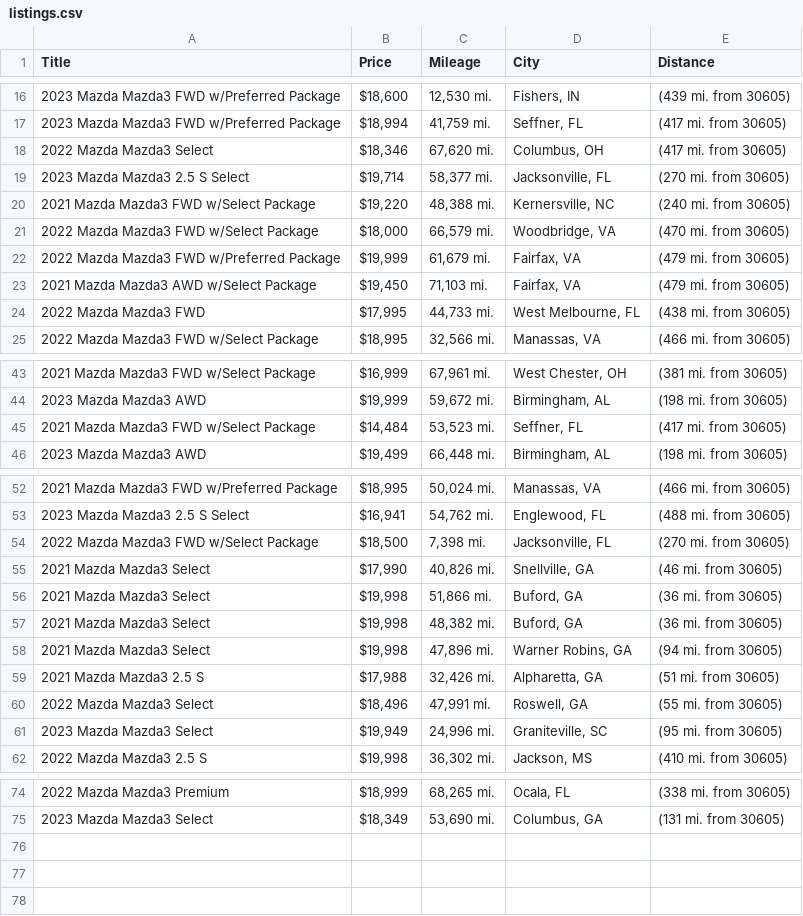
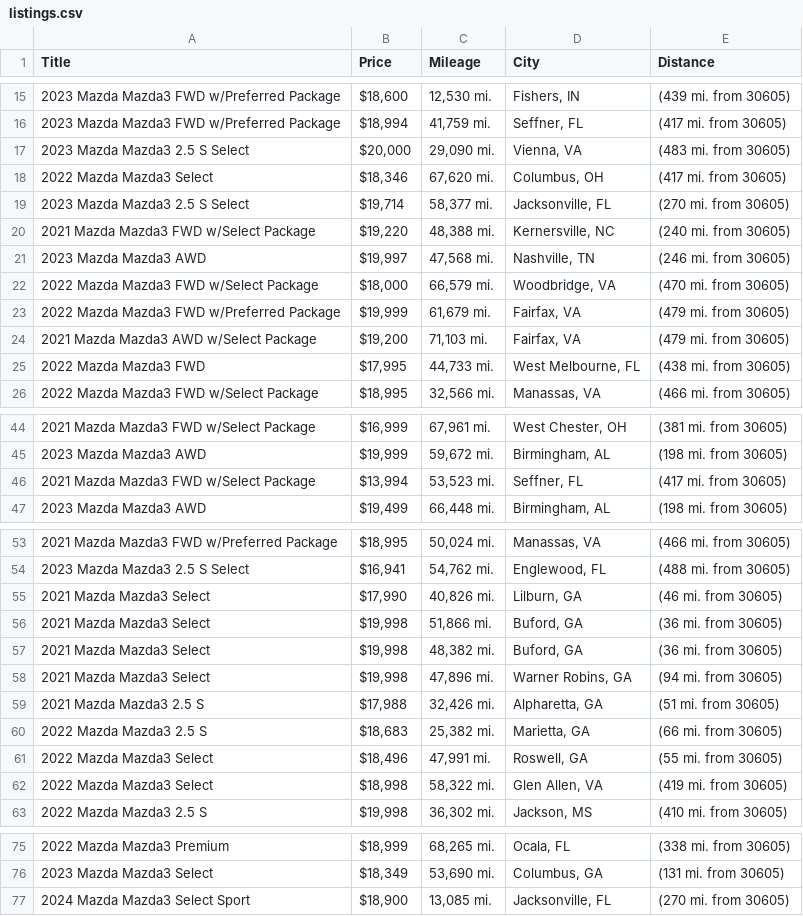
Before and after one commit to jwd0526/go-practice, a CSV file: listings.csv, drawn as a sheet; only a part is shown, gaps mark what is left out; the diff covers the shown part only.

```diff
--- a/listings.csv
+++ b/listings.csv
@@ -17,2 +16,3 @@ Title,Price,Mileage,City,Distance
 2023 Mazda Mazda3 FWD w/Preferred Package,"$18,994","41,759 mi.","Seffner, FL",(417 mi. from 30605)
+2023 Mazda Mazda3 2.5 S Select,"$20,000","29,090 mi.","Vienna, VA",(483 mi. from 30605)
 2022 Mazda Mazda3 Select,"$18,346","67,620 mi.","Columbus, OH",(417 mi. from 30605)
@@ -20,5 +20,6 @@ Title,Price,Mileage,City,Distance
 2021 Mazda Mazda3 FWD w/Select Package,"$19,220","48,388 mi.","Kernersville, NC",(240 mi. from 30605)
+2023 Mazda Mazda3 AWD,"$19,997","47,568 mi.","Nashville, TN",(246 mi. from 30605)
 2022 Mazda Mazda3 FWD w/Select Package,"$18,000","66,579 mi.","Woodbridge, VA",(470 mi. from 30605)
 2022 Mazda Mazda3 FWD w/Preferred Package,"$19,999","61,679 mi.","Fairfax, VA",(479 mi. from 30605)
-2021 Mazda Mazda3 AWD w/Select Package,"$19,450","71,103 mi.","Fairfax, VA",(479 mi. from 30605)
+2021 Mazda Mazda3 AWD w/Select Package,"$19,200","71,103 mi.","Fairfax, VA",(479 mi. from 30605)
 2022 Mazda Mazda3 FWD,"$17,995","44,733 mi.","West Melbourne, FL",(438 mi. from 30605)
@@ -44,3 +45,3 @@ Title,Price,Mileage,City,Distance
 2023 Mazda Mazda3 AWD,"$19,999","59,672 mi.","Birmingham, AL",(198 mi. from 30605)
-2021 Mazda Mazda3 FWD w/Select Package,"$14,484","53,523 mi.","Seffner, FL",(417 mi. from 30605)
+2021 Mazda Mazda3 FWD w/Select Package,"$13,994","53,523 mi.","Seffner, FL",(417 mi. from 30605)
 2023 Mazda Mazda3 AWD,"$19,499","66,448 mi.","Birmingham, AL",(198 mi. from 30605)
@@ -53,4 +54,3 @@ Title,Price,Mileage,City,Distance
 2023 Mazda Mazda3 2.5 S Select,"$16,941","54,762 mi.","Englewood, FL",(488 mi. from 30605)
-2022 Mazda Mazda3 FWD w/Select Package,"$18,500","7,398 mi.","Jacksonville, FL",(270 mi. from 30605)
-2021 Mazda Mazda3 Select,"$17,990","40,826 mi.","Snellville, GA",(46 mi. from 30605)
+2021 Mazda Mazda3 Select,"$17,990","40,826 mi.","Lilburn, GA",(46 mi. from 30605)
 2021 Mazda Mazda3 Select,"$19,998","51,866 mi.","Buford, GA",(36 mi. from 30605)
@@ -59,4 +59,5 @@ Title,Price,Mileage,City,Distance
 2021 Mazda Mazda3 2.5 S,"$17,988","32,426 mi.","Alpharetta, GA",(51 mi. from 30605)
+2022 Mazda Mazda3 2.5 S,"$18,683","25,382 mi.","Marietta, GA",(66 mi. from 30605)
 2022 Mazda Mazda3 Select,"$18,496","47,991 mi.","Roswell, GA",(55 mi. from 30605)
-2023 Mazda Mazda3 Select,"$19,949","24,996 mi.","Graniteville, SC",(95 mi. from 30605)
+2022 Mazda Mazda3 Select,"$18,998","58,322 mi.","Glen Allen, VA",(419 mi. from 30605)
 2022 Mazda Mazda3 2.5 S,"$19,998","36,302 mi.","Jackson, MS",(410 mi. from 30605)
@@ -75 +76,2 @@ Title,Price,Mileage,City,Distance
 2023 Mazda Mazda3 Select,"$18,349","53,690 mi.","Columbus, GA",(131 mi. from 30605)
+2024 Mazda Mazda3 Select Sport,"$18,900","13,085 mi.","Jacksonville, FL",(270 mi. from 30605)
```
Also changed, not shown: 1 removed row and 2 edited cells elsewhere in this file, 1 other file.
